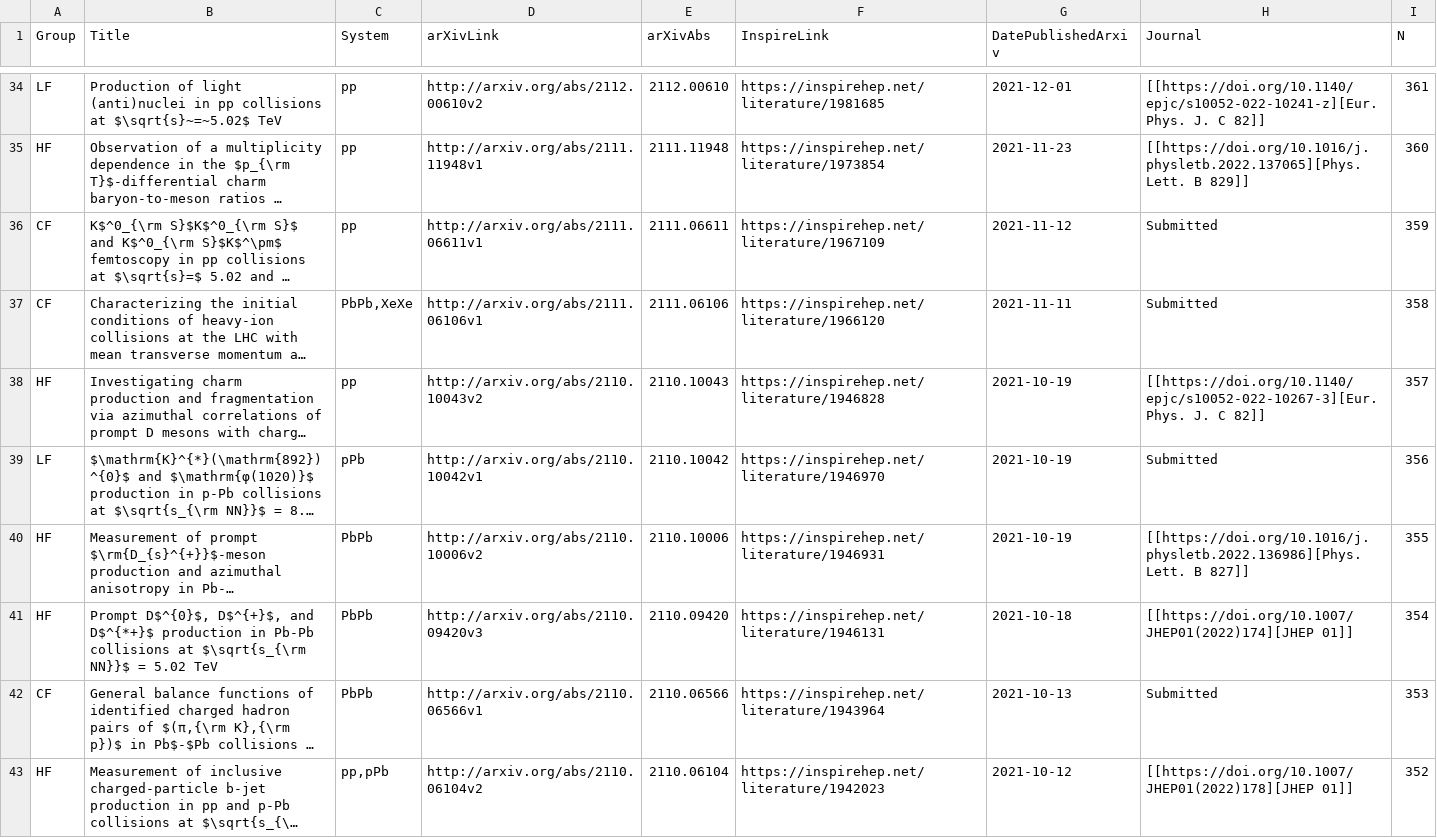
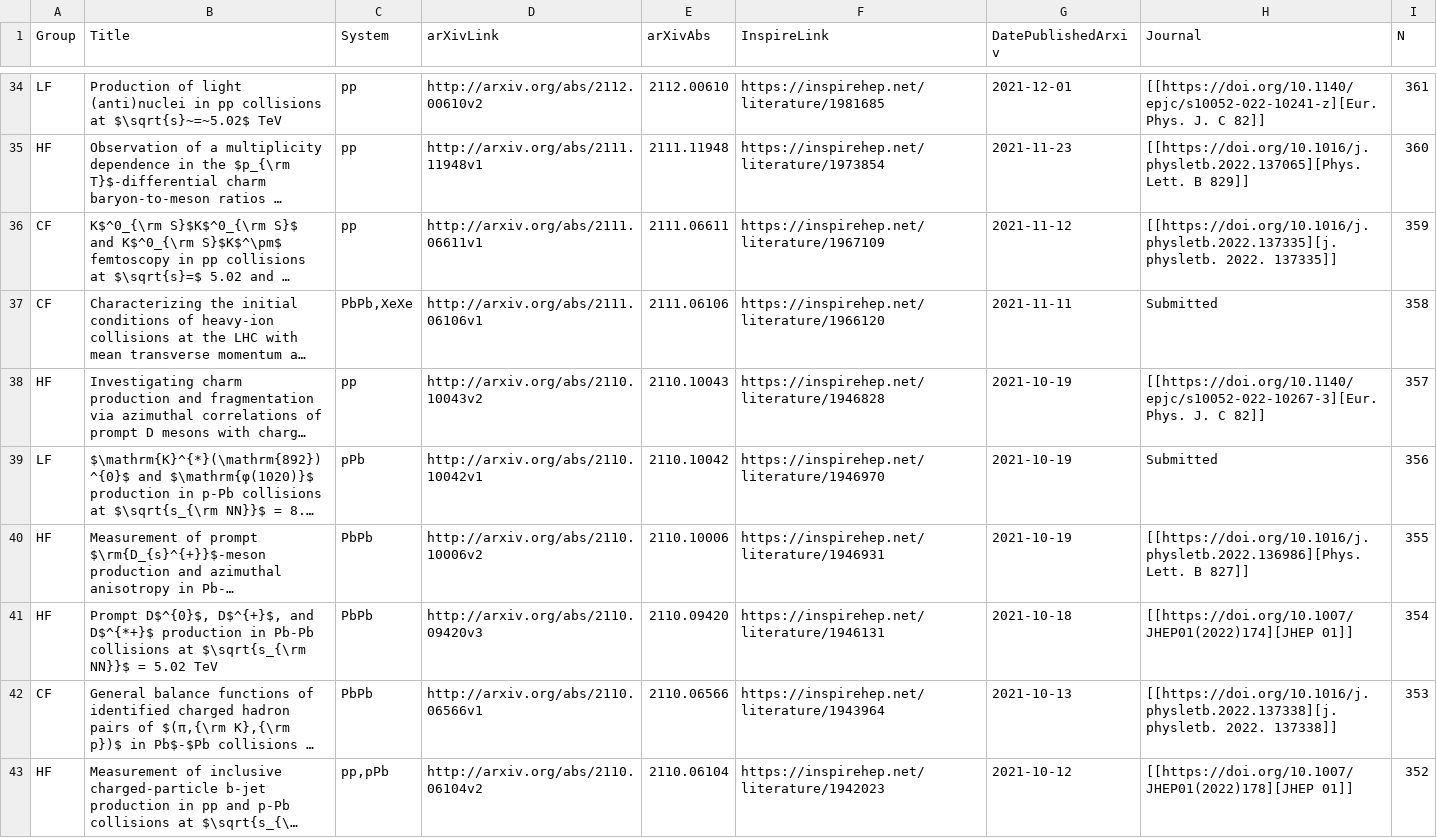
Before and after one commit to matplo/alice_papers, a CSV file: twiki/alice_papers_table.csv, drawn as a sheet; only a part is shown, gaps mark what is left out; long unchanged cells end in …; the diff names each change by its address in the sheet, - before the commit and + after, or states it on an @@ line.

```diff
--- a/twiki/alice_papers_table.csv
+++ b/twiki/alice_papers_table.csv
-H36 (Journal): Submitted
+H36 (Journal): [[https://doi.org/10.1016/j.physletb.2022.137335][j. physletb. 2022. 137335]]
-H42 (Journal): Submitted
+H42 (Journal): [[https://doi.org/10.1016/j.physletb.2022.137338][j. physletb. 2022. 137338]]
```
Also changed, not shown: 6 other files.
